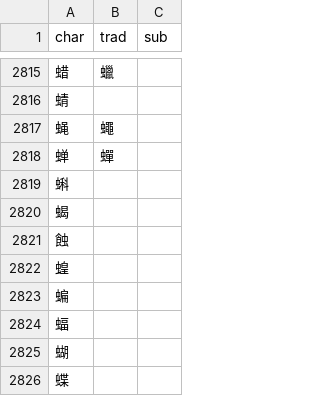
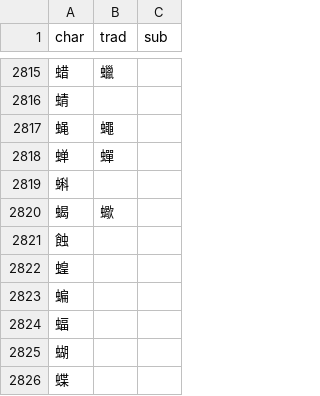
Before and after one commit to EricL22/EricL22.github.io, a CSV file: public/assets/data/level1.csv, drawn as a sheet; only a part is shown, gaps mark what is left out.

Commit message:
Update level1.csv

```diff
--- a/public/assets/data/level1.csv
+++ b/public/assets/data/level1.csv
@@ -2819,3 +2819,3 @@ char,trad,sub
 蝌,,
-蝎,,
+蝎,蠍,
 蝕,,
```
